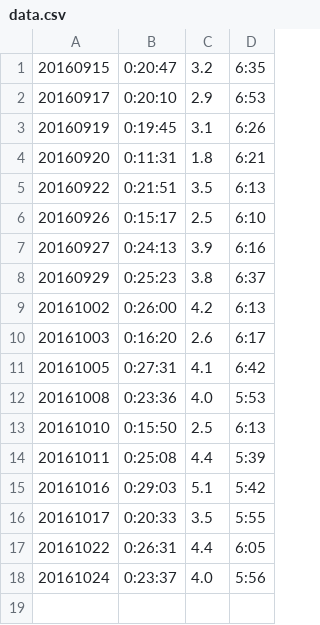
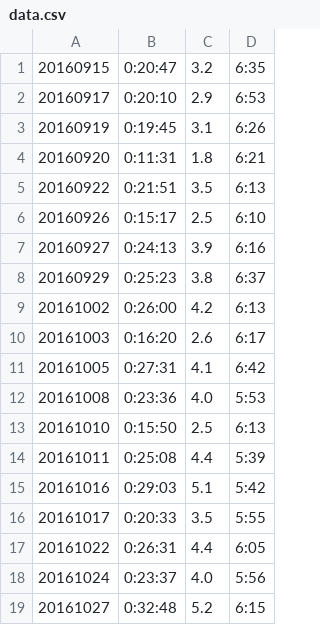
Before and after one commit to Mahaayuga/Running, a CSV file: db/data.csv, drawn as a sheet; the diff names each change by its address in the sheet, - before the commit and + after, or states it on an @@ line.

Commit message:
màj data

```diff
--- a/db/data.csv
+++ b/db/data.csv
+row 19: 20161027 | 0:32:48 | 5.2 | 6:15
```
Also changed, not shown: 1 other file.
